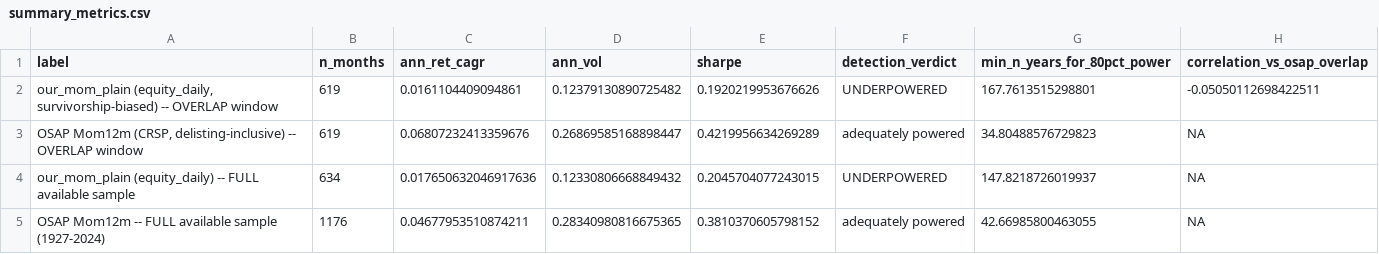
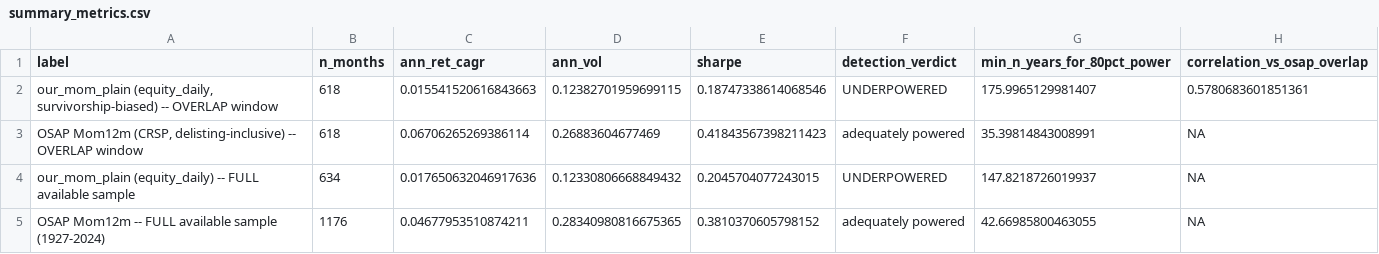
Before and after one commit to JohnGavin/historical, a CSV file: explorations/osap_survivorship_gap/results/summary_metrics.csv, drawn as a sheet.

```diff
--- a/explorations/osap_survivorship_gap/results/summary_metrics.csv
+++ b/explorations/osap_survivorship_gap/results/summary_metrics.csv
@@ -1,4 +1,4 @@
 label,n_months,ann_ret_cagr,ann_vol,sharpe,detection_verdict,min_n_years_for_80pct_power,correlation_vs_osap_overlap
-"our_mom_plain (equity_daily, survivorship-biased) -- OVERLAP window",619,0.0161104409094861,0.12379130890725482,0.1920219953676626,UNDERPOWERED,167.7613515298801,-0.05050112698422511
-"OSAP Mom12m (CRSP, delisting-inclusive) -- OVERLAP window",619,0.06807232413359676,0.26869585168898447,0.4219956634269289,adequately powered,34.80488576729823,NA
+"our_mom_plain (equity_daily, survivorship-biased) -- OVERLAP window",618,0.015541520616843663,0.12382701959699115,0.18747338614068546,UNDERPOWERED,175.9965129981407,0.5780683601851361
+"OSAP Mom12m (CRSP, delisting-inclusive) -- OVERLAP window",618,0.06706265269386114,0.26883604677469,0.41843567398211423,adequately powered,35.39814843008991,NA
 our_mom_plain (equity_daily) -- FULL available sample,634,0.017650632046917636,0.12330806668849432,0.2045704077243015,UNDERPOWERED,147.8218726019937,NA
```
Also changed, not shown: 2 other files.
